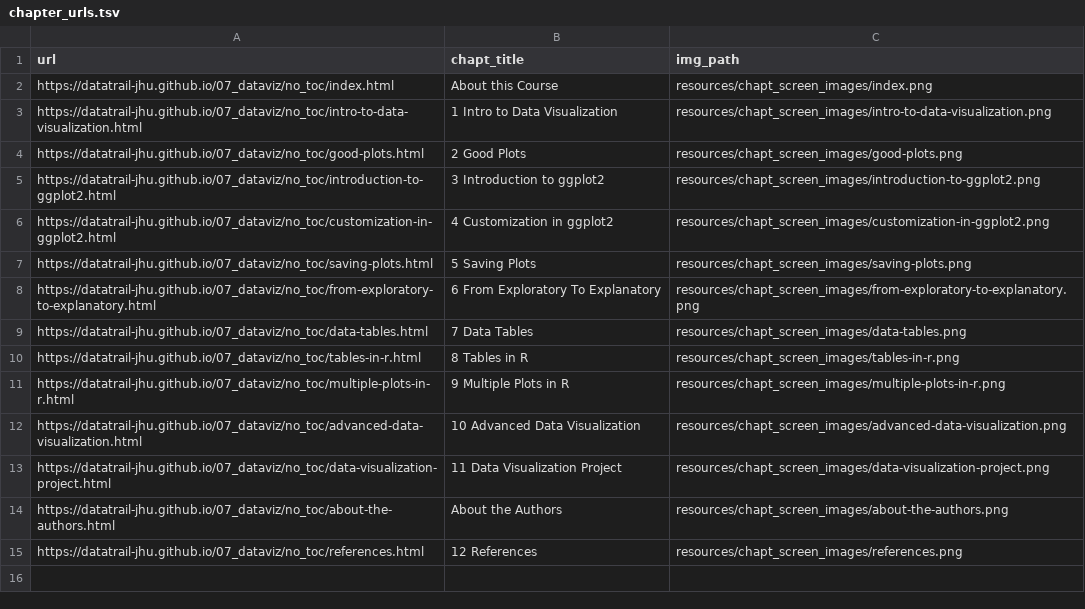
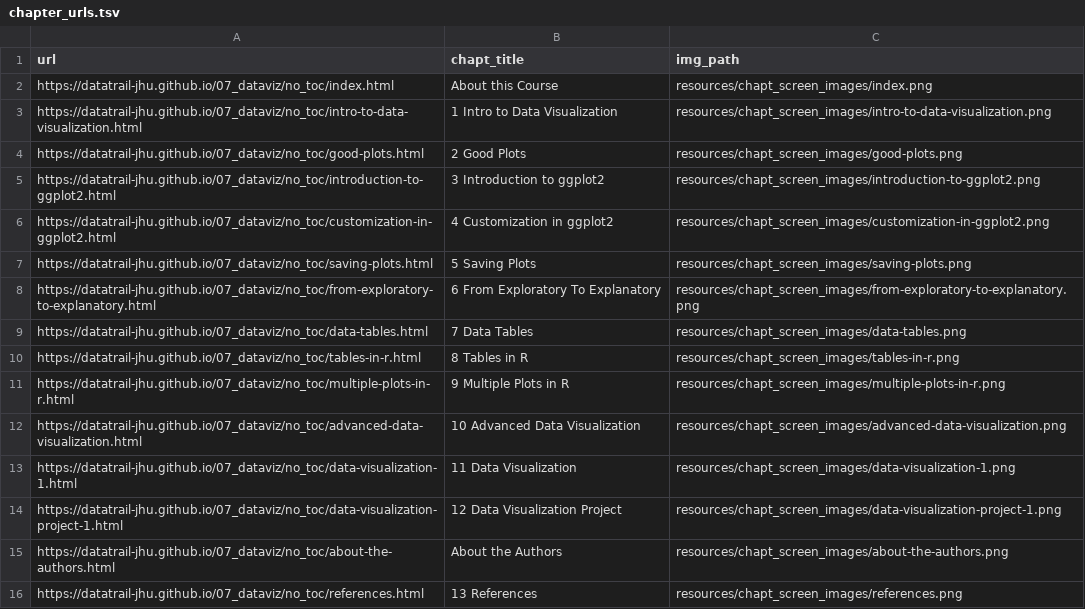
Before and after one commit to datatrail-jhu/07_dataviz, a TSV file: resources/chapt_screen_images/chapter_urls.tsv, drawn as a sheet.

```diff
--- a/resources/chapt_screen_images/chapter_urls.tsv
+++ b/resources/chapt_screen_images/chapter_urls.tsv
@@ -12,4 +12,5 @@ https://datatrail-jhu.github.io/07_dataviz/no_toc/multiple-plots-in-r.html	9 Mul
 https://datatrail-jhu.github.io/07_dataviz/no_toc/advanced-data-visualization.html	10 Advanced Data Visualization	resources/chapt_screen_images/advanced-data-visualization.png
-https://datatrail-jhu.github.io/07_dataviz/no_toc/data-visualization-project.html	11 Data Visualization Project	resources/chapt_screen_images/data-visualization-project.png
+https://datatrail-jhu.github.io/07_dataviz/no_toc/data-visualization-1.html	11 Data Visualization	resources/chapt_screen_images/data-visualization-1.png
+https://datatrail-jhu.github.io/07_dataviz/no_toc/data-visualization-project-1.html	12 Data Visualization Project	resources/chapt_screen_images/data-visualization-project-1.png
 https://datatrail-jhu.github.io/07_dataviz/no_toc/about-the-authors.html	About the Authors	resources/chapt_screen_images/about-the-authors.png
-https://datatrail-jhu.github.io/07_dataviz/no_toc/references.html	12 References	resources/chapt_screen_images/references.png
+https://datatrail-jhu.github.io/07_dataviz/no_toc/references.html	13 References	resources/chapt_screen_images/references.png
```
Also changed, not shown: 10 other files.
